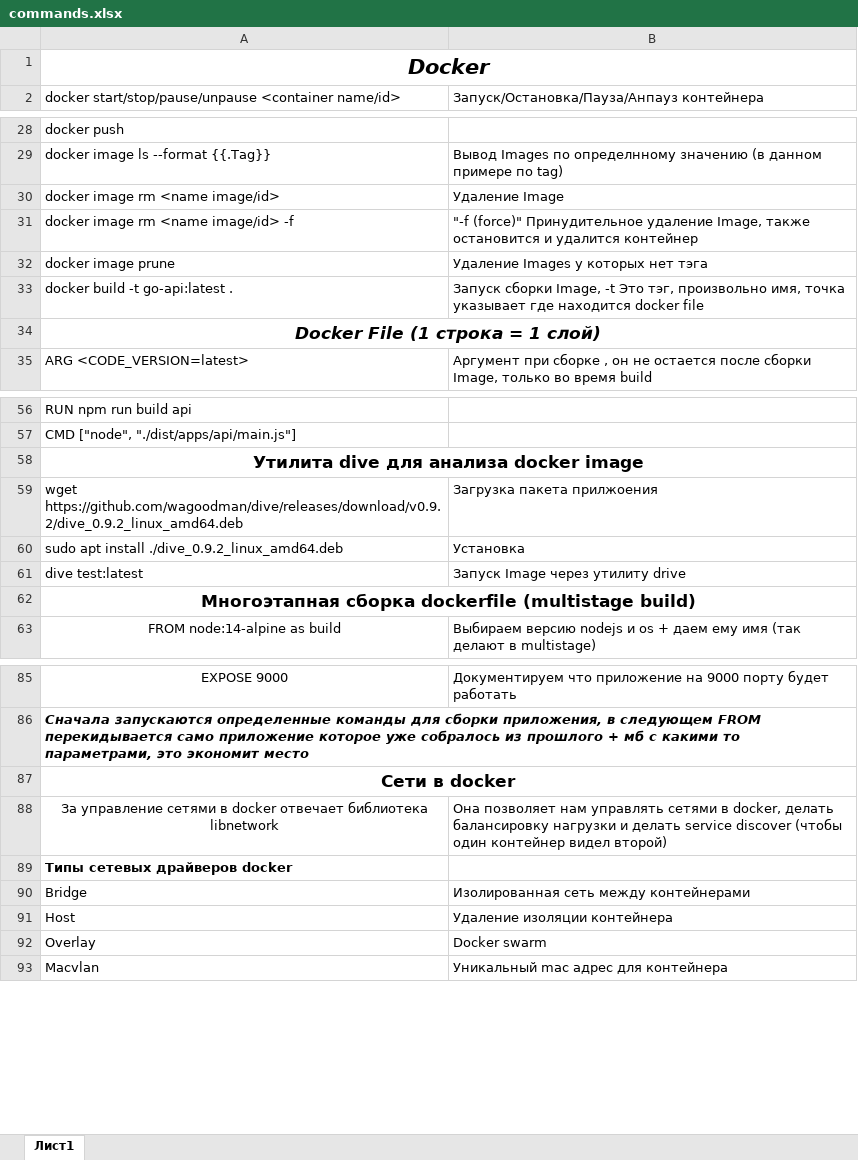
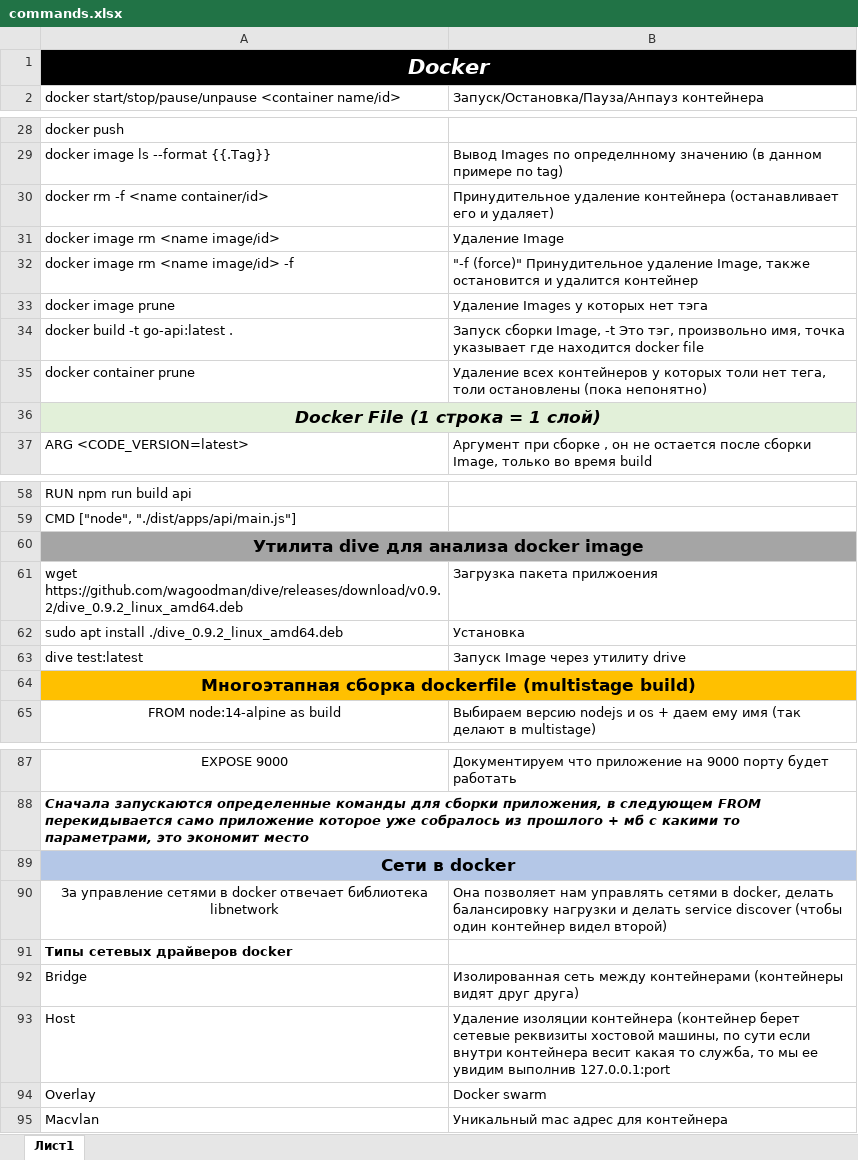
Before and after one commit to mrkarazhev/notebook, an Excel workbook: commands.xlsx, sheet Лист1, drawn as a sheet; only a part is shown, gaps mark what is left out; values as stored, in another font and other column widths than the file's, no borders; addresses are those after the commit; the diff covers the shown part only; the diff names each change by its address in the sheet, - before the commit and + after, or states it on an @@ line.

```diff
--- a/commands.xlsx (sheet Лист1)
+++ b/commands.xlsx (sheet Лист1)
-A1:B1 fill: none
+A1:B1 fill: #000000
-A1 text colour: black
+A1 text colour: #FFFFFF
+row 30: docker rm -f <name container/id> | Принудительное удаление контейнера (останавливает его и удаляет)
+row 35: docker container prune | Удаление всех контейнеров у которых толи нет тега, толи остановлены (пока непонятно)
-A36:B36 fill: none
+A36:B36 fill: #E2F0D9
-A60:B60 fill: none
+A60:B60 fill: #A5A5A5
-A64:B64 fill: none
+A64:B64 fill: #FFC000
-A89:B89 fill: none
+A89:B89 fill: #B4C7E7
-B92: …между контейнерами
+B92: …между контейнерами (контейнеры видят друг друга)
-B93: …изоляции контейнера
+B93: …изоляции контейнера (контейнер берет сетевые реквизиты хостовой машины, по сути если внутри контейнера весит какая то служба, то мы ее увидим выполнив 127.0.0.1:port
```
Also changed, not shown: 29 added rows and cell formats elsewhere in this sheet.
